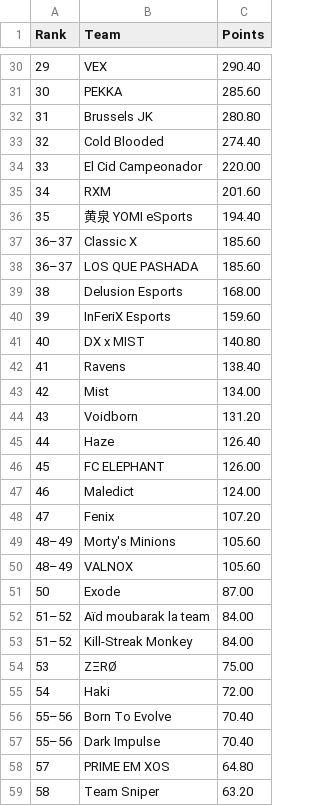
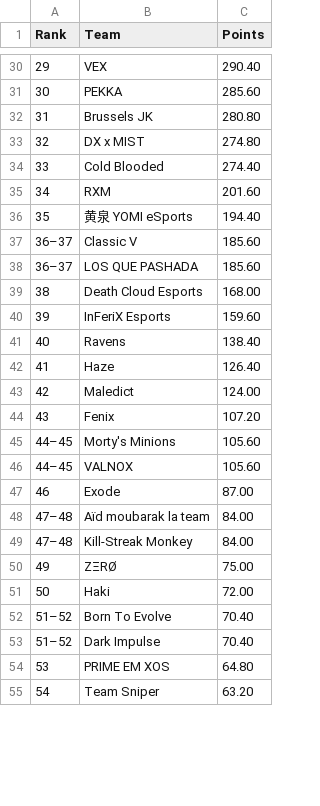
Before and after one commit to MedAzizTousli/rmhq-bot, a CSV file: leaderboard/output/leaderboard_aggregated.csv, drawn as a sheet; only a part is shown, gaps mark what is left out; the diff covers the shown part only.

```diff
--- a/leaderboard/output/leaderboard_aggregated.csv
+++ b/leaderboard/output/leaderboard_aggregated.csv
@@ -32,28 +32,24 @@ Rank,Team,Points
 31,Brussels JK,280.80
-32,Cold Blooded,274.40
-33,El Cid Campeonador,220.00
+32,DX x MIST,274.80
+33,Cold Blooded,274.40
 34,RXM,201.60
 35,黄泉 YOMI eSports,194.40
-36–37,Classic X,185.60
+36–37,Classic V,185.60
 36–37,LOS QUE PASHADA,185.60
-38,Delusion Esports,168.00
+38,Death Cloud Esports,168.00
 39,InFeriX Esports,159.60
-40,DX x MIST,140.80
-41,Ravens,138.40
-42,Mist,134.00
-43,Voidborn,131.20
-44,Haze,126.40
-45,FC ELEPHANT,126.00
-46,Maledict,124.00
-47,Fenix,107.20
-48–49,Morty's Minions,105.60
-48–49,VALNOX,105.60
-50,Exode,87.00
-51–52,Aïd moubarak la team,84.00
-51–52,Kill-Streak Monkey,84.00
-53,ZΞRØ,75.00
-54,Haki,72.00
-55–56,Born To Evolve,70.40
-55–56,Dark Impulse,70.40
-57,PRIME EM XOS,64.80
-58,Team Sniper,63.20
+40,Ravens,138.40
+41,Haze,126.40
+42,Maledict,124.00
+43,Fenix,107.20
+44–45,Morty's Minions,105.60
+44–45,VALNOX,105.60
+46,Exode,87.00
+47–48,Aïd moubarak la team,84.00
+47–48,Kill-Streak Monkey,84.00
+49,ZΞRØ,75.00
+50,Haki,72.00
+51–52,Born To Evolve,70.40
+51–52,Dark Impulse,70.40
+53,PRIME EM XOS,64.80
+54,Team Sniper,63.20
```
Also changed, not shown: 44 edited cells elsewhere in this file, 1 other file.
